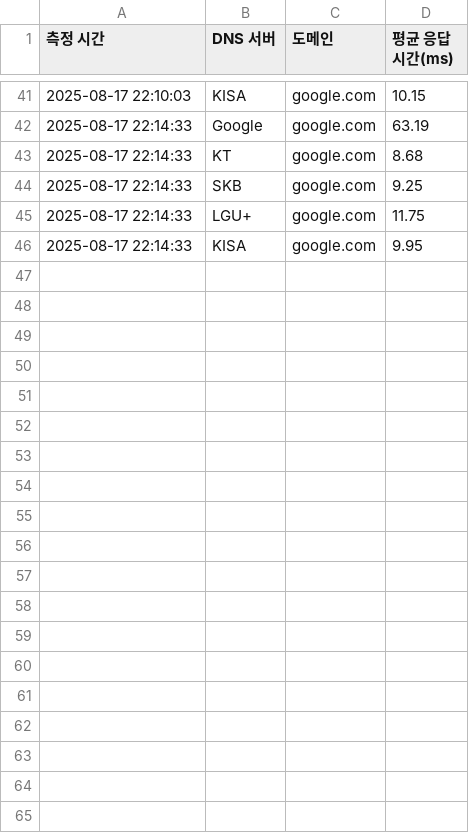
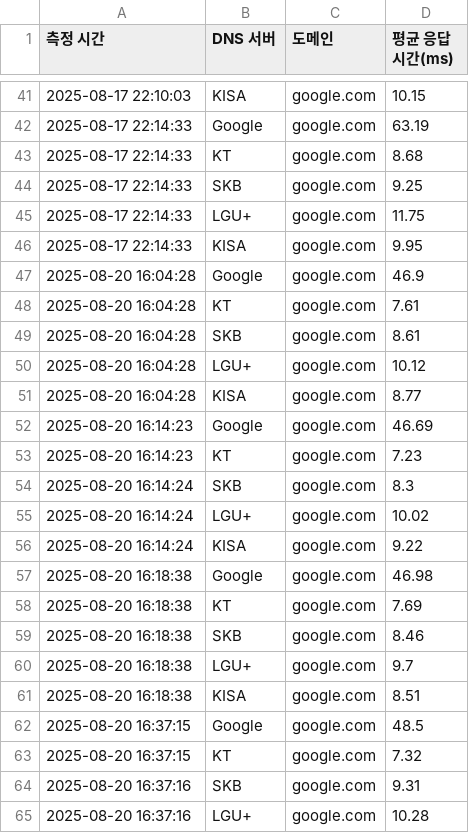
Before and after one commit to Yoo0635/DNS_server_conversion, a CSV file: backend/dns_응답속도_결과.csv, drawn as a sheet; only a part is shown, gaps mark what is left out; the diff covers the shown part only.

```diff
--- a/backend/dns_응답속도_결과.csv
+++ b/backend/dns_응답속도_결과.csv
@@ -46 +46,20 @@
 2025-08-17 22:14:33,KISA,google.com,9.95
+2025-08-20 16:04:28,Google,google.com,46.9
+2025-08-20 16:04:28,KT,google.com,7.61
+2025-08-20 16:04:28,SKB,google.com,8.61
+2025-08-20 16:04:28,LGU+,google.com,10.12
+2025-08-20 16:04:28,KISA,google.com,8.77
+2025-08-20 16:14:23,Google,google.com,46.69
+2025-08-20 16:14:23,KT,google.com,7.23
+2025-08-20 16:14:24,SKB,google.com,8.3
+2025-08-20 16:14:24,LGU+,google.com,10.02
+2025-08-20 16:14:24,KISA,google.com,9.22
+2025-08-20 16:18:38,Google,google.com,46.98
+2025-08-20 16:18:38,KT,google.com,7.69
+2025-08-20 16:18:38,SKB,google.com,8.46
+2025-08-20 16:18:38,LGU+,google.com,9.7
+2025-08-20 16:18:38,KISA,google.com,8.51
+2025-08-20 16:37:15,Google,google.com,48.5
+2025-08-20 16:37:15,KT,google.com,7.32
+2025-08-20 16:37:16,SKB,google.com,9.31
+2025-08-20 16:37:16,LGU+,google.com,10.28
```
Also changed, not shown: 11 added rows elsewhere in this file, 8 other files.
